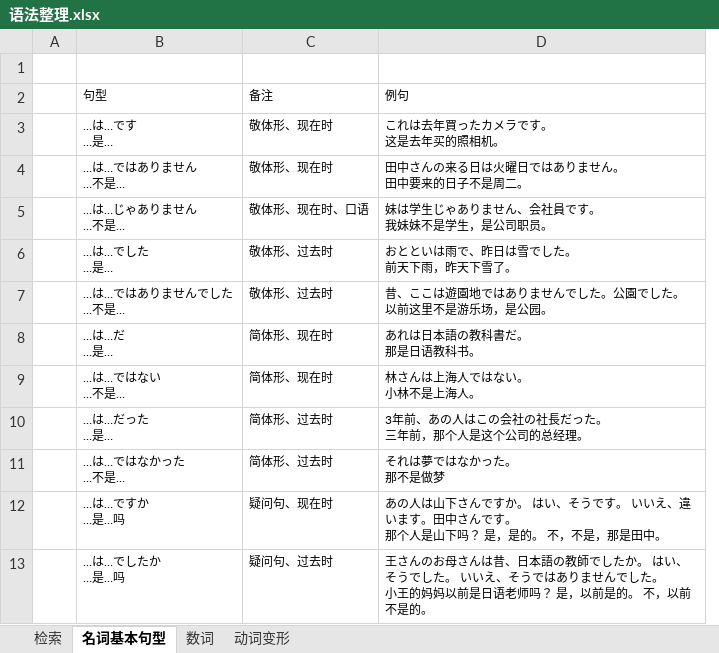
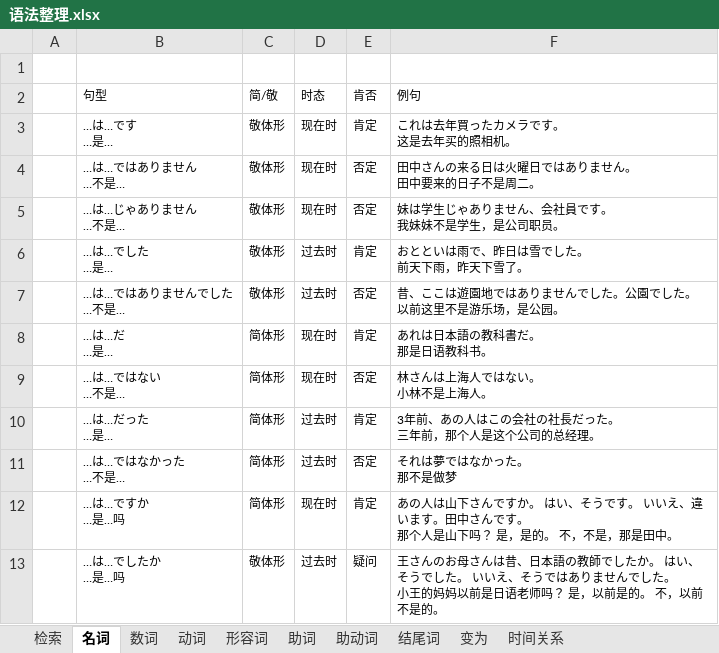
Before and after one commit to Yoleimei/JpMatome, an Excel workbook: 语法整理.xlsx, sheet 名词, drawn as a sheet; values as stored, in another font and other column widths than the file's, no borders; removed rows and columns are numbered as before the commit, all else as after; the diff names each change by its address in the sheet, - before the commit and + after, or states it on an @@ line.

```diff
--- a/语法整理.xlsx (sheet 名词)
+++ b/语法整理.xlsx (sheet 名词)
-sheet tab: 名词基本句型
+sheet tab: 名词
-sheet tab: 动词变形
+sheet tab: 动词
+sheet tab: 形容词
+sheet tab: 助词
+sheet tab: 助动词
+sheet tab: 结尾词
+sheet tab: 变为
+sheet tab: 时间关系
-column C (备注), rows 3-13: 敬体形、现在时 | 敬体形、现在时 | 敬体形、现在时、口语 | 敬体形、过去时 | 敬体形、过去时 | 简体形、现在时 | 简体形、现在时 | 简体形、过去时 | 简体形、过去时 | 疑问句、现在时 | 疑问句、过去时
+column C (简/敬), rows 3-13: 敬体形 | 敬体形 | 敬体形 | 敬体形 | 敬体形 | 简体形 | 简体形 | 简体形 | 简体形 | 简体形 | 敬体形
+column D (时态), rows 3-13: 现在时 | 现在时 | 现在时 | 过去时 | 过去时 | 现在时 | 现在时 | 过去时 | 过去时 | 现在时 | 过去时
+column E (肯否), rows 3-13: 肯定 | 否定 | 否定 | 肯定 | 否定 | 肯定 | 否定 | 肯定 | 否定 | 肯定 | 疑问
```
Also changed, not shown: sheet 动词, sheet 数词.
